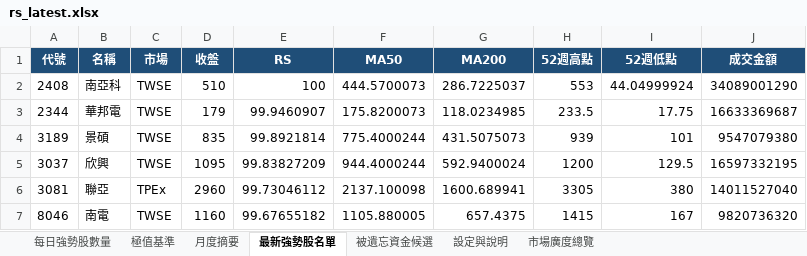
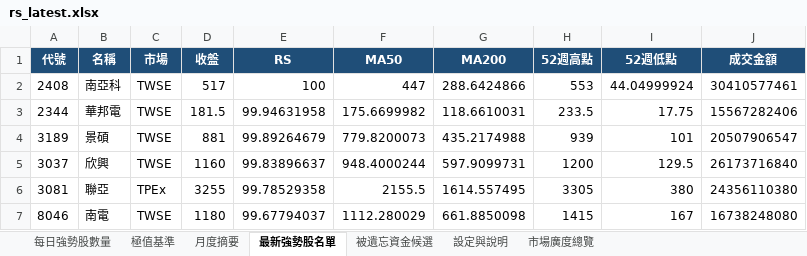
Before and after one commit to Richard82611/tw-stock-dashboard-test, an Excel workbook: rs_latest.xlsx, sheet 最新強勢股名單, drawn as a sheet; only a part is shown; values as stored, in another font and other column widths than the file's, no borders; the diff covers the shown part only; the diff names each change by its address in the sheet, - before the commit and + after, or states it on an @@ line.

```diff
--- a/rs_latest.xlsx (sheet 最新強勢股名單)
+++ b/rs_latest.xlsx (sheet 最新強勢股名單)
-D2 (收盤): 510
+D2 (收盤): 517
-F2 (MA50): 444.5700073
+F2 (MA50): 447
-G2 (MA200): 286.7225037
+G2 (MA200): 288.6424866
-J2 (成交金額): 34089001290
+J2 (成交金額): 30410577461
-D3 (收盤): 179
+D3 (收盤): 181.5
-E3 (RS): 99.9460907
+E3 (RS): 99.94631958
-F3 (MA50): 175.8200073
+F3 (MA50): 175.6699982
-G3 (MA200): 118.0234985
+G3 (MA200): 118.6610031
-J3 (成交金額): 16633369687
+J3 (成交金額): 15567282406
-D4 (收盤): 835
+D4 (收盤): 881
-E4 (RS): 99.8921814
+E4 (RS): 99.89264679
-F4 (MA50): 775.4000244
+F4 (MA50): 779.8200073
-G4 (MA200): 431.5075073
+G4 (MA200): 435.2174988
-J4 (成交金額): 9547079380
+J4 (成交金額): 20507906547
-D5 (收盤): 1095
+D5 (收盤): 1160
-E5 (RS): 99.83827209
+E5 (RS): 99.83896637
-F5 (MA50): 944.4000244
+F5 (MA50): 948.4000244
-G5 (MA200): 592.9400024
+G5 (MA200): 597.9099731
-J5 (成交金額): 16597332195
+J5 (成交金額): 26173716840
-D6 (收盤): 2960
+D6 (收盤): 3255
-E6 (RS): 99.73046112
+E6 (RS): 99.78529358
-F6 (MA50): 2137.100098
+F6 (MA50): 2155.5
-G6 (MA200): 1600.689941
+G6 (MA200): 1614.557495
-J6 (成交金額): 14011527040
+J6 (成交金額): 24356110380
-D7 (收盤): 1160
+D7 (收盤): 1180
-E7 (RS): 99.67655182
+E7 (RS): 99.67794037
-F7 (MA50): 1105.880005
+F7 (MA50): 1112.280029
-G7 (MA200): 657.4375
+G7 (MA200): 661.8850098
-J7 (成交金額): 9820736320
+J7 (成交金額): 16738248080
```
Also changed, not shown: 47 added rows, 40 removed rows and 221 edited cells elsewhere in this sheet, sheet 被遺忘資金候選, sheet 每日強勢股數量, sheet 月度摘要, sheet 市場廣度總覽, sheet 極值基準, sheet 設定與說明, charts or pictures, 4 other files.
